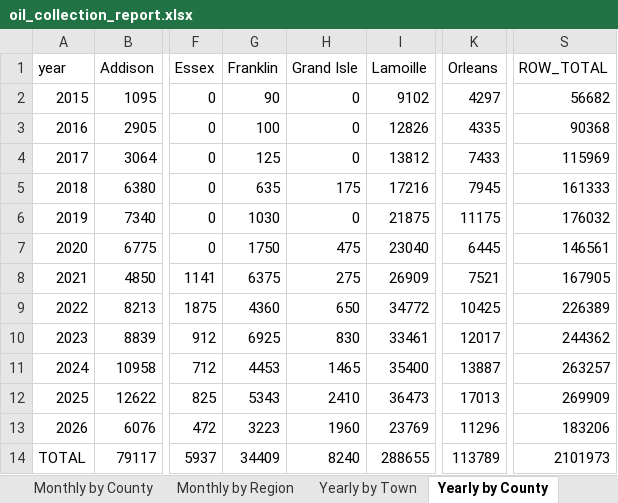
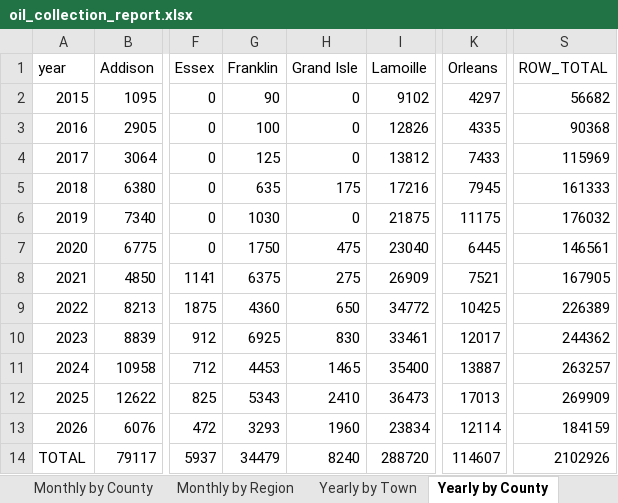
Before and after one commit to burnssargent-eng/blackbear_dashboard, an Excel workbook: oil_collection_report.xlsx, sheet Yearly by County, drawn as a sheet; only a part is shown, gaps mark what is left out; values as stored, in another font and other column widths than the file's, no borders; the diff names each change by its address in the sheet, - before the commit and + after, or states it on an @@ line.

```diff
--- a/oil_collection_report.xlsx (sheet Yearly by County)
+++ b/oil_collection_report.xlsx (sheet Yearly by County)
-G13 (Franklin): 3223
+G13 (Franklin): 3293
-I13 (Lamoille): 23769
+I13 (Lamoille): 23834
-K13 (Orleans): 11296
+K13 (Orleans): 12114
-S13 (ROW_TOTAL): 183206
+S13 (ROW_TOTAL): 184159
-G14 (Franklin): 34409
+G14 (Franklin): 34479
-I14 (Lamoille): 288655
+I14 (Lamoille): 288720
-K14 (Orleans): 113789
+K14 (Orleans): 114607
-S14 (ROW_TOTAL): 2101973
+S14 (ROW_TOTAL): 2102926
```
Also changed, not shown: sheet Yearly by Town, sheet Monthly by Town, sheet Monthly by County, sheet Yearly by Region, sheet Monthly by Region, 3 other files.
